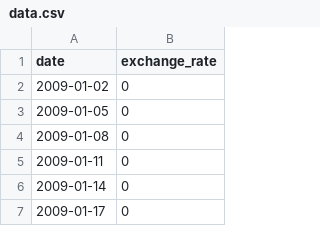
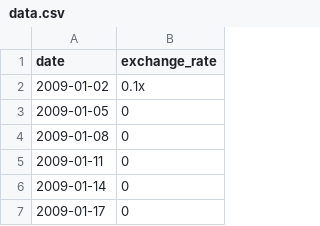
Before and after one commit to ngoc2012/Commun, a CSV file: CPP/CPP09/ex00/data.csv, drawn as a sheet; only a part is shown.

```diff
--- a/CPP/CPP09/ex00/data.csv
+++ b/CPP/CPP09/ex00/data.csv
@@ -1,3 +1,3 @@
 date,exchange_rate
-2009-01-02,0
+2009-01-02,0.1x
 2009-01-05,0
```
Also changed, not shown: 2 other files.
